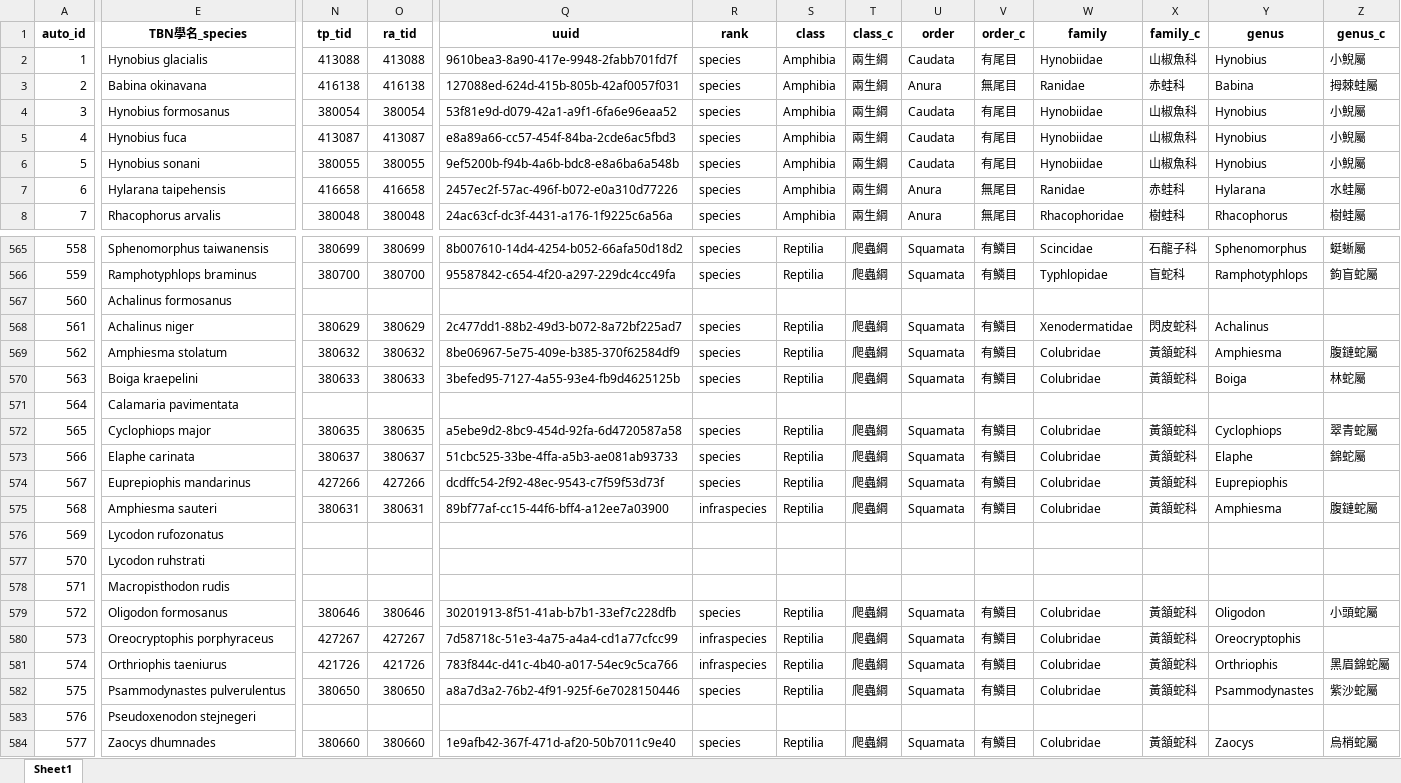
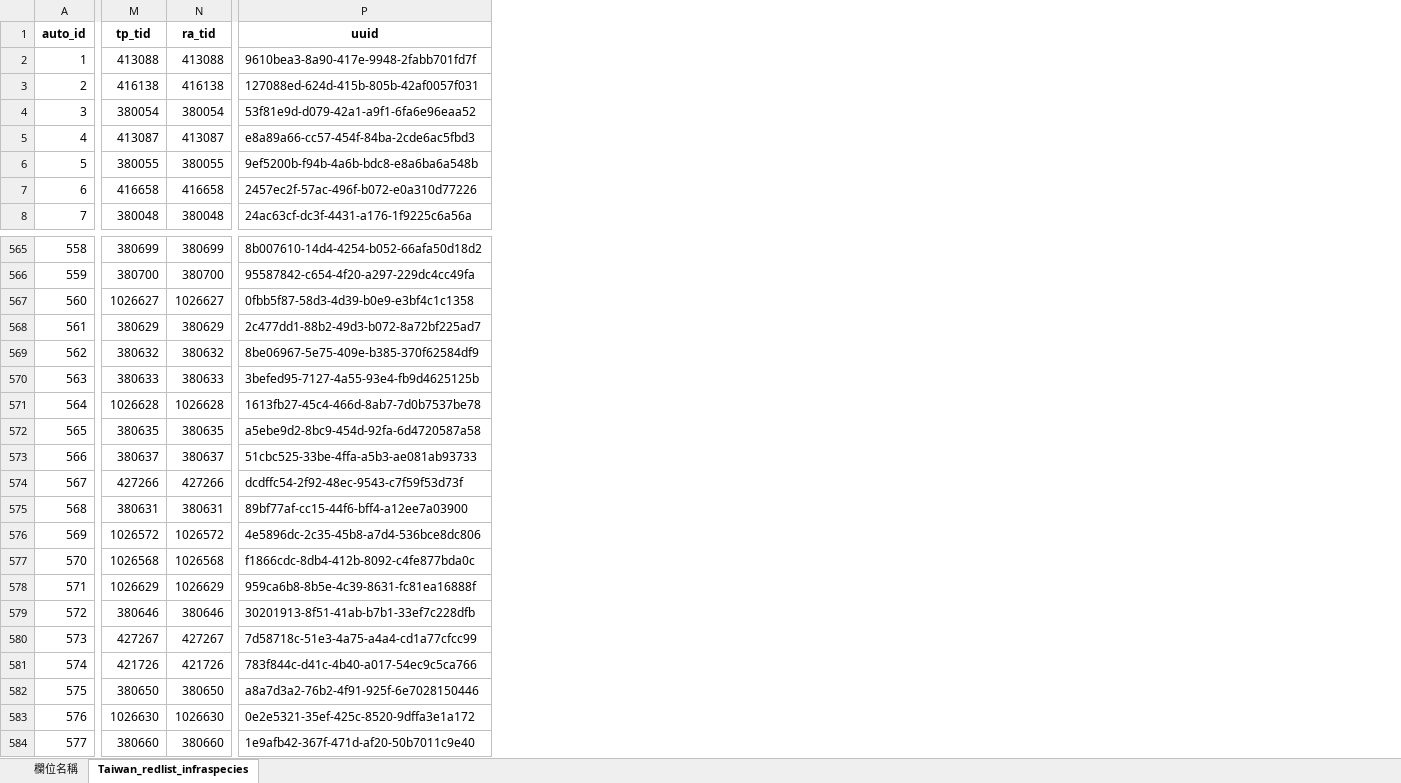
Before and after one commit to oliviakuo/TBN_VertebrateList, an Excel workbook: TBN_VertebrateList_xlsx/Taiwan_redlist_infraspecies.xlsx, sheet Taiwan_redlist_infraspecies, drawn as a sheet; only a part is shown, gaps mark what is left out; values as stored, in another font and other column widths than the file's, no borders; removed rows and columns are numbered as before the commit, all else as after; the diff covers the shown part only; the diff names each change by its address in the sheet, - before the commit and + after, or states it on an @@ line.

Commit message:
Taiwan_redlist_modify
修改欄位名稱；刪除不需要欄位

```diff
--- a/TBN_VertebrateList_xlsx/Taiwan_redlist_infraspecies.xlsx (sheet Taiwan_redlist_infraspecies)
+++ b/TBN_VertebrateList_xlsx/Taiwan_redlist_infraspecies.xlsx (sheet Taiwan_redlist_infraspecies)
-sheet tab: Sheet1
+sheet tab: Taiwan_redlist_infraspecies
+sheet tab: 欄位名稱
-column E (TBN學名_species), rows 2-8: Hynobius glacialis | Babina okinavana | Hynobius formosanus | Hynobius fuca | Hynobius sonani | Hylarana taipehensis | Rhacophorus arvalis; rows 565-584: Sphenomorphus taiwanensis | Ramphotyphlops braminus | Achalinus formosanus | Achalinus niger | Amphiesma stolatum | Boiga kraepelini | Calamaria pavimentata | Cyclophiops major | Elaphe carinata | Euprepiophis mandarinus | Amphiesma sauteri | Lycodon rufozonatus | Lycodon ruhstrati | Macropisthodon rudis | Oligodon formosanus | Oreocryptophis porphyraceus | Orthriophis taeniurus | Psammodynastes pulverulentus | Pseudoxenodon stejnegeri | Zaocys dhumnades
-column R (rank), rows 2-8: all species; rows 565-584: species | species |  | species | species | species |  | species | species | species | infraspecies |  |  |  | species | infraspecies | infraspecies | species |  | species
-column S (class), rows 2-8: all Amphibia; rows 565-584: Reptilia | Reptilia |  | Reptilia | Reptilia | Reptilia |  | Reptilia | Reptilia | Reptilia | Reptilia |  |  |  | Reptilia | Reptilia | Reptilia | Reptilia |  | Reptilia
-column T (class_c), rows 2-8: all 兩生綱; rows 565-584: 爬蟲綱 | 爬蟲綱 |  | 爬蟲綱 | 爬蟲綱 | 爬蟲綱 |  | 爬蟲綱 | 爬蟲綱 | 爬蟲綱 | 爬蟲綱 |  |  |  | 爬蟲綱 | 爬蟲綱 | 爬蟲綱 | 爬蟲綱 |  | 爬蟲綱
-column U (order), rows 2-8: Caudata | Anura | Caudata | Caudata | Caudata | Anura | Anura; rows 565-584: Squamata | Squamata |  | Squamata | Squamata | Squamata |  | Squamata | Squamata | Squamata | Squamata |  |  |  | Squamata | Squamata | Squamata | Squamata |  | Squamata
-column V (order_c), rows 2-8: 有尾目 | 無尾目 | 有尾目 | 有尾目 | 有尾目 | 無尾目 | 無尾目; rows 565-584: 有鱗目 | 有鱗目 |  | 有鱗目 | 有鱗目 | 有鱗目 |  | 有鱗目 | 有鱗目 | 有鱗目 | 有鱗目 |  |  |  | 有鱗目 | 有鱗目 | 有鱗目 | 有鱗目 |  | 有鱗目
-column W (family), rows 2-8: Hynobiidae | Ranidae | Hynobiidae | Hynobiidae | Hynobiidae | Ranidae | Rhacophoridae; rows 565-584: Scincidae | Typhlopidae |  | Xenodermatidae | Colubridae | Colubridae |  | Colubridae | Colubridae | Colubridae | Colubridae |  |  |  | Colubridae | Colubridae | Colubridae | Colubridae |  | Colubridae
-column X (family_c), rows 2-8: 山椒魚科 | 赤蛙科 | 山椒魚科 | 山椒魚科 | 山椒魚科 | 赤蛙科 | 樹蛙科; rows 565-584: 石龍子科 | 盲蛇科 |  | 閃皮蛇科 | 黃頷蛇科 | 黃頷蛇科 |  | 黃頷蛇科 | 黃頷蛇科 | 黃頷蛇科 | 黃頷蛇科 |  |  |  | 黃頷蛇科 | 黃頷蛇科 | 黃頷蛇科 | 黃頷蛇科 |  | 黃頷蛇科
-column Y (genus), rows 2-8: Hynobius | Babina | Hynobius | Hynobius | Hynobius | Hylarana | Rhacophorus; rows 565-584: Sphenomorphus | Ramphotyphlops |  | Achalinus | Amphiesma | Boiga |  | Cyclophiops | Elaphe | Euprepiophis | Amphiesma |  |  |  | Oligodon | Oreocryptophis | Orthriophis | Psammodynastes |  | Zaocys
-column Z (genus_c), rows 2-8: 小鯢屬 | 拇棘蛙屬 | 小鯢屬 | 小鯢屬 | 小鯢屬 | 水蛙屬 | 樹蛙屬; rows 565-584: 蜓蜥屬 | 鉤盲蛇屬 |  |  | 腹鏈蛇屬 | 林蛇屬 |  | 翠青蛇屬 | 錦蛇屬 |  | 腹鏈蛇屬 |  |  |  | 小頭蛇屬 |  | 黑眉錦蛇屬 | 紫沙蛇屬 |  | 烏梢蛇屬
-M567 (tp_tid): (empty)
+M567 (tp_tid): 1026627
-N567 (ra_tid): (empty)
+N567 (ra_tid): 1026627
-P567 (uuid): (empty)
+P567 (uuid): 0fbb5f87-58d3-4d39-b0e9-e3bf4c1c1358
-M571 (tp_tid): (empty)
+M571 (tp_tid): 1026628
-N571 (ra_tid): (empty)
+N571 (ra_tid): 1026628
-P571 (uuid): (empty)
+P571 (uuid): 1613fb27-45c4-466d-8ab7-7d0b7537be78
-M576 (tp_tid): (empty)
+M576 (tp_tid): 1026572
-N576 (ra_tid): (empty)
+N576 (ra_tid): 1026572
-P576 (uuid): (empty)
+P576 (uuid): 4e5896dc-2c35-45b8-a7d4-536bce8dc806
-M577 (tp_tid): (empty)
+M577 (tp_tid): 1026568
-N577 (ra_tid): (empty)
+N577 (ra_tid): 1026568
-P577 (uuid): (empty)
+P577 (uuid): f1866cdc-8db4-412b-8092-c4fe877bda0c
-M578 (tp_tid): (empty)
+M578 (tp_tid): 1026629
-N578 (ra_tid): (empty)
+N578 (ra_tid): 1026629
-P578 (uuid): (empty)
+P578 (uuid): 959ca6b8-8b5e-4c39-8631-fc81ea16888f
-M583 (tp_tid): (empty)
+M583 (tp_tid): 1026630
-N583 (ra_tid): (empty)
+N583 (ra_tid): 1026630
-P583 (uuid): (empty)
+P583 (uuid): 0e2e5321-35ef-425c-8520-9dffa3e1a172
```
Also changed, not shown: 4 removed columns and 43 edited cells elsewhere in this sheet.
